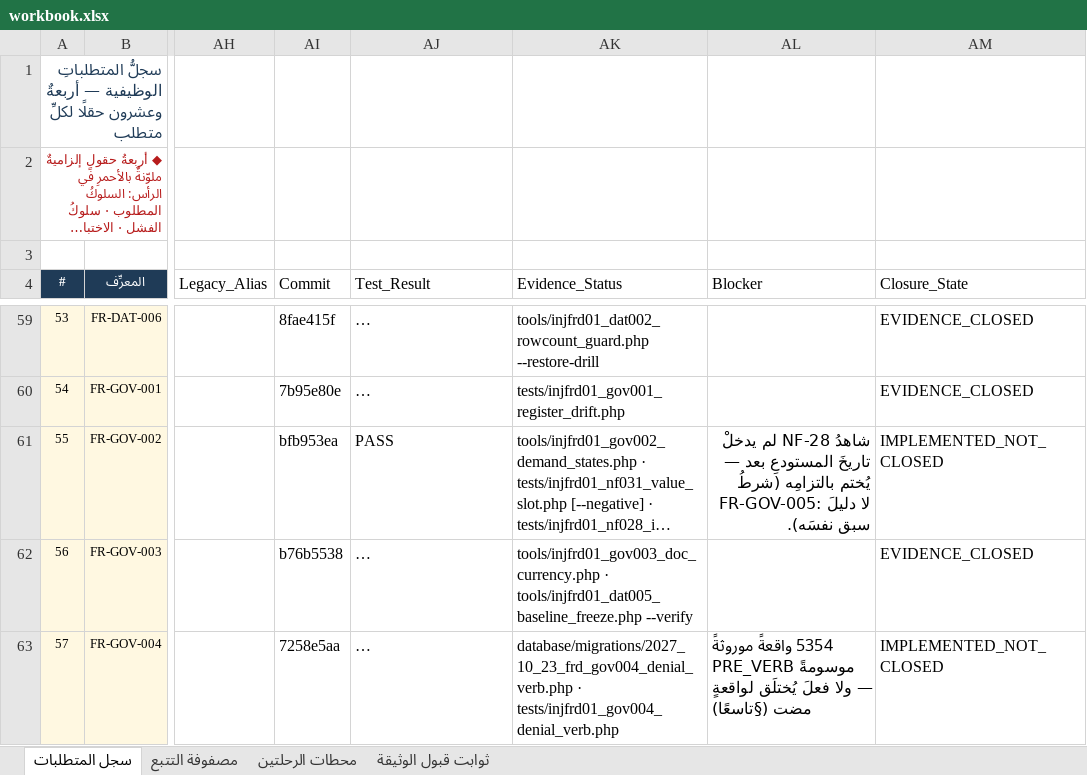
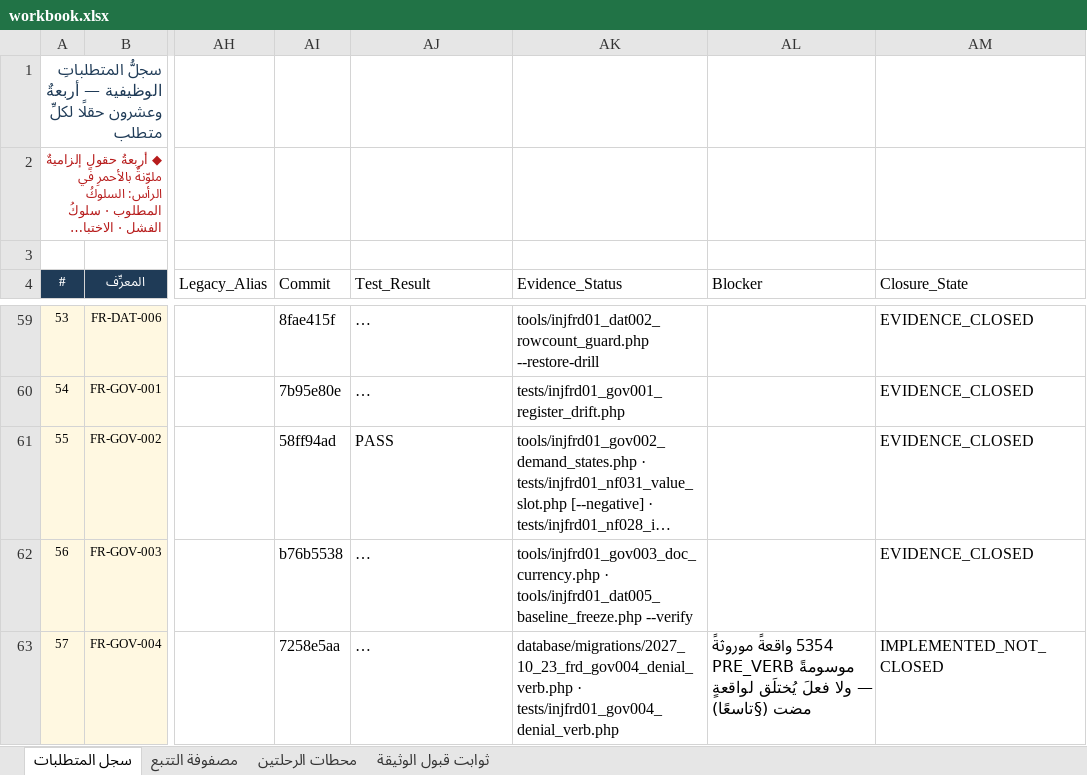
Before and after one commit to mohamed-sd/ems, an Excel workbook: docs/sources/INJ-FRD-REM-01/workbook.xlsx, sheet سجل المتطلبات, drawn as a sheet; only a part is shown, gaps mark what is left out; long unchanged cells end in …; values as stored, in another font and other column widths than the file's, no borders; the diff names each change by its address in the sheet, - before the commit and + after, or states it on an @@ line.

```diff
--- a/docs/sources/INJ-FRD-REM-01/workbook.xlsx (sheet سجل المتطلبات)
+++ b/docs/sources/INJ-FRD-REM-01/workbook.xlsx (sheet سجل المتطلبات)
-AI61 (Commit): bfb953ea
+AI61 (Commit): 58ff94ad
-AL61 (Blocker): شاهدُ NF-28 لم يدخلْ تاريخَ المستودعِ بعد — يُختم بالتزامِه (شرطُ FR-GOV-005: لا دليلَ سبق نفسَه).
+AL61 (Blocker): (empty)
-AM61 (Closure_State): IMPLEMENTED_NOT_CLOSED
+AM61 (Closure_State): EVIDENCE_CLOSED
```
Also changed, not shown: 1 other file.
